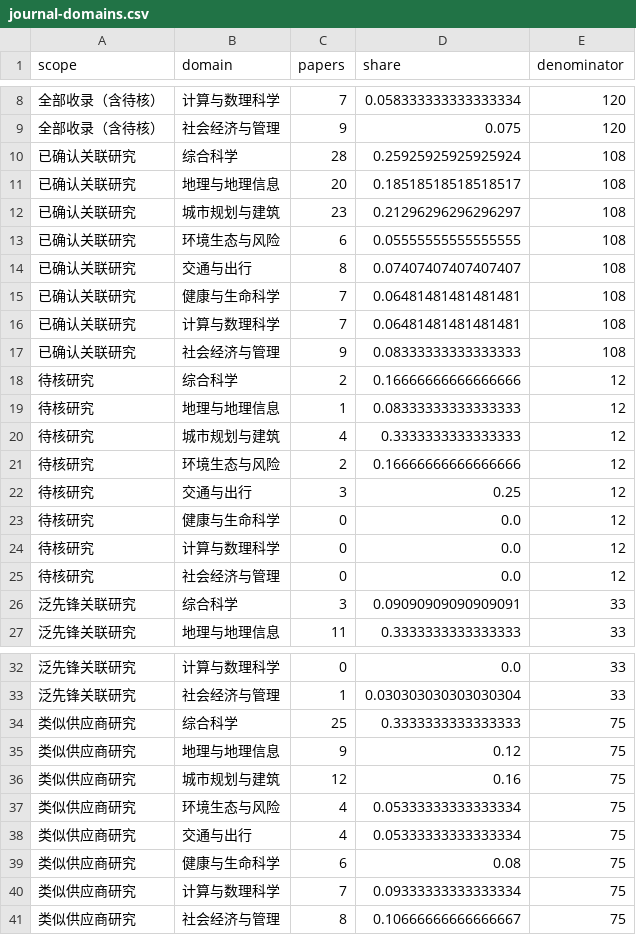
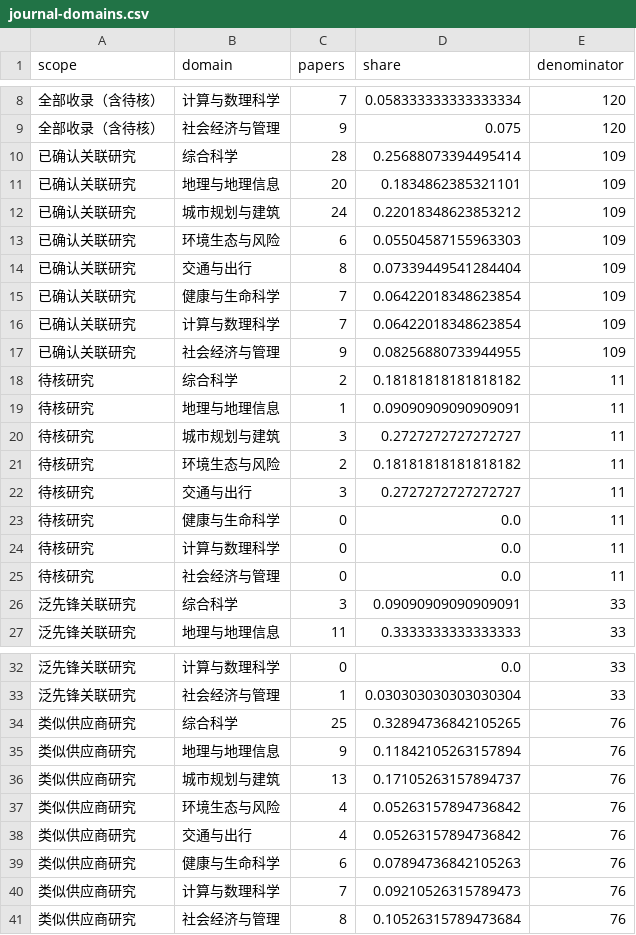
Before and after one commit to YeCao02/Mobile-phone-location-reasearch, a CSV file: data/journal-domains.csv, drawn as a sheet; only a part is shown, gaps mark what is left out.

```diff
--- a/data/journal-domains.csv
+++ b/data/journal-domains.csv
@@ -9,18 +9,18 @@
 全部收录（含待核）,社会经济与管理,9,0.075,120
-已确认关联研究,综合科学,28,0.25925925925925924,108
-已确认关联研究,地理与地理信息,20,0.18518518518518517,108
-已确认关联研究,城市规划与建筑,23,0.21296296296296297,108
-已确认关联研究,环境生态与风险,6,0.05555555555555555,108
-已确认关联研究,交通与出行,8,0.07407407407407407,108
-已确认关联研究,健康与生命科学,7,0.06481481481481481,108
-已确认关联研究,计算与数理科学,7,0.06481481481481481,108
-已确认关联研究,社会经济与管理,9,0.08333333333333333,108
-待核研究,综合科学,2,0.16666666666666666,12
-待核研究,地理与地理信息,1,0.08333333333333333,12
-待核研究,城市规划与建筑,4,0.3333333333333333,12
-待核研究,环境生态与风险,2,0.16666666666666666,12
-待核研究,交通与出行,3,0.25,12
-待核研究,健康与生命科学,0,0.0,12
-待核研究,计算与数理科学,0,0.0,12
-待核研究,社会经济与管理,0,0.0,12
+已确认关联研究,综合科学,28,0.25688073394495414,109
+已确认关联研究,地理与地理信息,20,0.1834862385321101,109
+已确认关联研究,城市规划与建筑,24,0.22018348623853212,109
+已确认关联研究,环境生态与风险,6,0.05504587155963303,109
+已确认关联研究,交通与出行,8,0.07339449541284404,109
+已确认关联研究,健康与生命科学,7,0.06422018348623854,109
+已确认关联研究,计算与数理科学,7,0.06422018348623854,109
+已确认关联研究,社会经济与管理,9,0.08256880733944955,109
+待核研究,综合科学,2,0.18181818181818182,11
+待核研究,地理与地理信息,1,0.09090909090909091,11
+待核研究,城市规划与建筑,3,0.2727272727272727,11
+待核研究,环境生态与风险,2,0.18181818181818182,11
+待核研究,交通与出行,3,0.2727272727272727,11
+待核研究,健康与生命科学,0,0.0,11
+待核研究,计算与数理科学,0,0.0,11
+待核研究,社会经济与管理,0,0.0,11
 泛先锋关联研究,综合科学,3,0.09090909090909091,33
@@ -33,9 +33,9 @@
 泛先锋关联研究,社会经济与管理,1,0.030303030303030304,33
-类似供应商研究,综合科学,25,0.3333333333333333,75
-类似供应商研究,地理与地理信息,9,0.12,75
-类似供应商研究,城市规划与建筑,12,0.16,75
-类似供应商研究,环境生态与风险,4,0.05333333333333334,75
-类似供应商研究,交通与出行,4,0.05333333333333334,75
-类似供应商研究,健康与生命科学,6,0.08,75
-类似供应商研究,计算与数理科学,7,0.09333333333333334,75
-类似供应商研究,社会经济与管理,8,0.10666666666666667,75
+类似供应商研究,综合科学,25,0.32894736842105265,76
+类似供应商研究,地理与地理信息,9,0.11842105263157894,76
+类似供应商研究,城市规划与建筑,13,0.17105263157894737,76
+类似供应商研究,环境生态与风险,4,0.05263157894736842,76
+类似供应商研究,交通与出行,4,0.05263157894736842,76
+类似供应商研究,健康与生命科学,6,0.07894736842105263,76
+类似供应商研究,计算与数理科学,7,0.09210526315789473,76
+类似供应商研究,社会经济与管理,8,0.10526315789473684,76
```
Also changed, not shown: data/annual-publications.csv, data/literature_catalog.csv, 15 other files.
